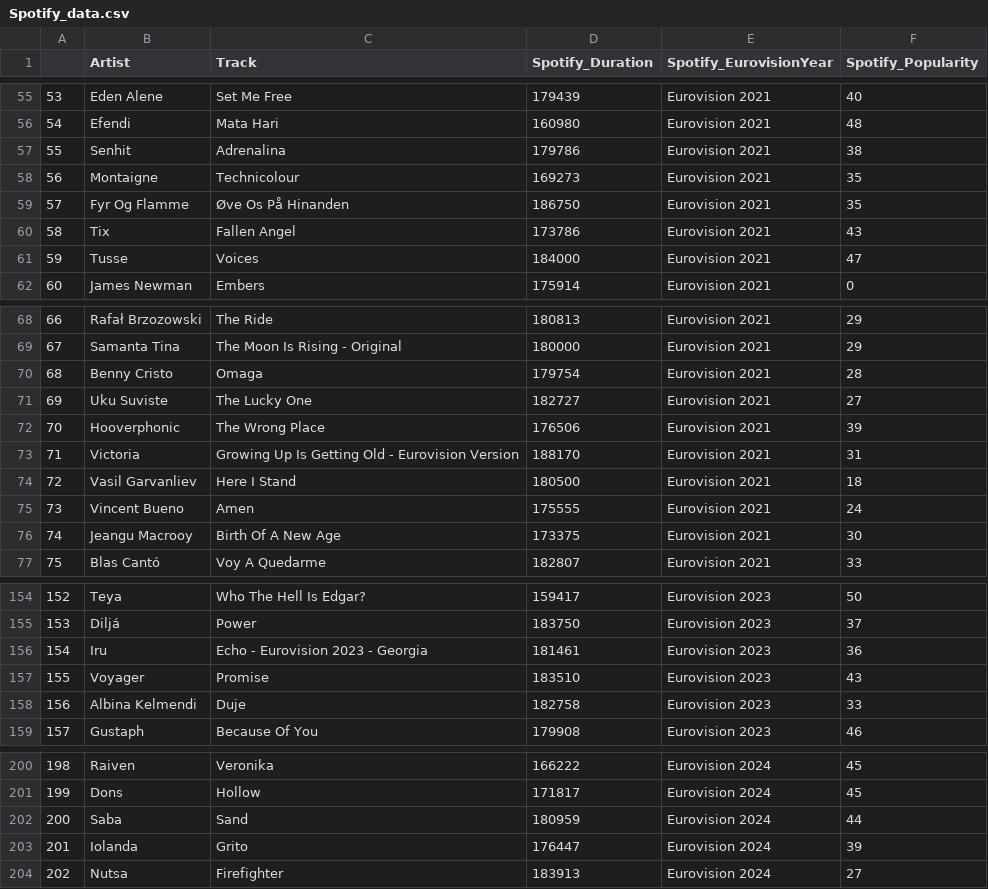
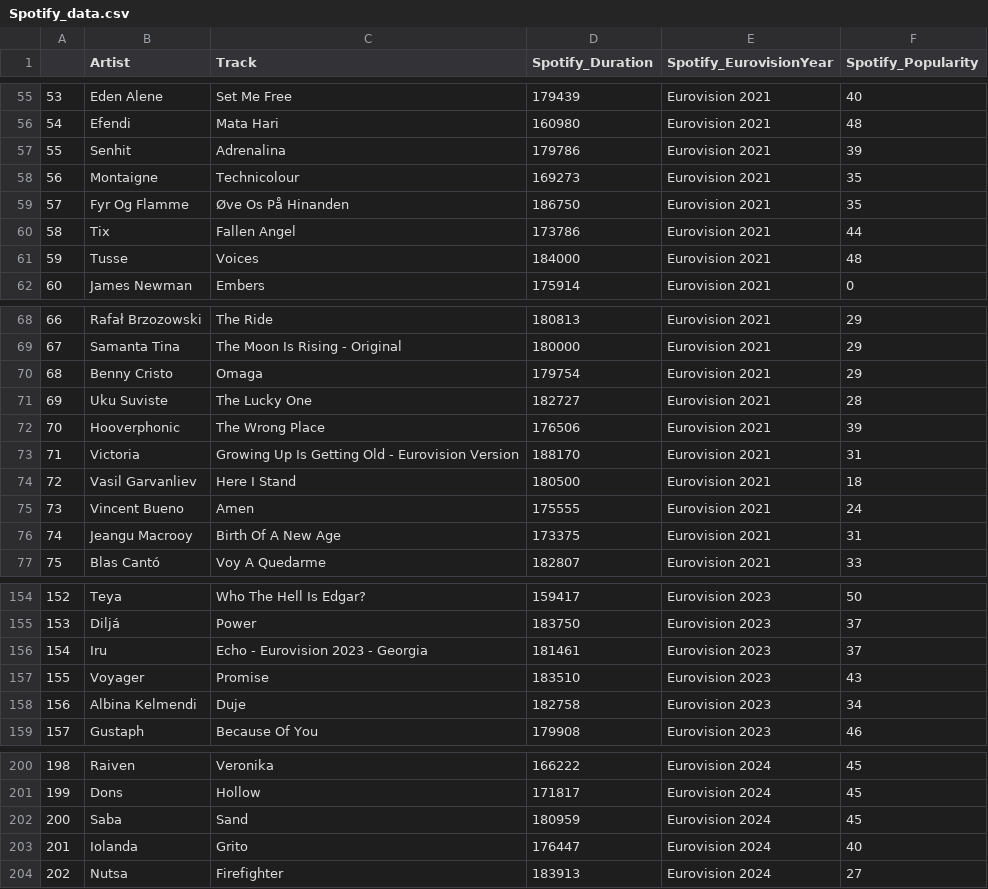
Before and after one commit to dianapgomez/pr_MusicStream_repo_interno, a CSV file: notebook_combined/Spotify_data.csv, drawn as a sheet; only a part is shown, gaps mark what is left out; the diff covers the shown part only.

```diff
--- a/notebook_combined/Spotify_data.csv
+++ b/notebook_combined/Spotify_data.csv
@@ -56,7 +56,7 @@
 54,Efendi,Mata Hari,160980,Eurovision 2021,48
-55,Senhit,Adrenalina,179786,Eurovision 2021,38
+55,Senhit,Adrenalina,179786,Eurovision 2021,39
 56,Montaigne,Technicolour,169273,Eurovision 2021,35
 57,Fyr Og Flamme,Øve Os På Hinanden,186750,Eurovision 2021,35
-58,Tix,Fallen Angel,173786,Eurovision 2021,43
-59,Tusse,Voices,184000,Eurovision 2021,47
+58,Tix,Fallen Angel,173786,Eurovision 2021,44
+59,Tusse,Voices,184000,Eurovision 2021,48
 60,James Newman,Embers,175914,Eurovision 2021,0
@@ -69,4 +69,4 @@
 67,Samanta Tina,The Moon Is Rising - Original,180000,Eurovision 2021,29
-68,Benny Cristo,Omaga,179754,Eurovision 2021,28
-69,Uku Suviste,The Lucky One,182727,Eurovision 2021,27
+68,Benny Cristo,Omaga,179754,Eurovision 2021,29
+69,Uku Suviste,The Lucky One,182727,Eurovision 2021,28
 70,Hooverphonic,The Wrong Place,176506,Eurovision 2021,39
@@ -75,3 +75,3 @@
 73,Vincent Bueno,Amen,175555,Eurovision 2021,24
-74,Jeangu Macrooy,Birth Of A New Age,173375,Eurovision 2021,30
+74,Jeangu Macrooy,Birth Of A New Age,173375,Eurovision 2021,31
 75,Blas Cantó,Voy A Quedarme,182807,Eurovision 2021,33
@@ -155,5 +155,5 @@
 153,Diljá,Power,183750,Eurovision 2023,37
-154,Iru,Echo - Eurovision 2023 - Georgia,181461,Eurovision 2023,36
+154,Iru,Echo - Eurovision 2023 - Georgia,181461,Eurovision 2023,37
 155,Voyager,Promise,183510,Eurovision 2023,43
-156,Albina Kelmendi,Duje,182758,Eurovision 2023,33
+156,Albina Kelmendi,Duje,182758,Eurovision 2023,34
 157,Gustaph,Because Of You,179908,Eurovision 2023,46
@@ -201,4 +201,4 @@
 199,Dons,Hollow,171817,Eurovision 2024,45
-200,Saba,Sand,180959,Eurovision 2024,44
-201,Iolanda,Grito,176447,Eurovision 2024,39
+200,Saba,Sand,180959,Eurovision 2024,45
+201,Iolanda,Grito,176447,Eurovision 2024,40
 202,Nutsa,Firefighter,183913,Eurovision 2024,27
```
Also changed, not shown: 19 edited cells elsewhere in this file, notebook_combined/LastFM_25_Artists_Info.csv, 2 other files.
